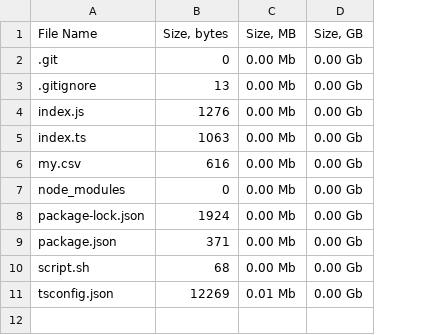
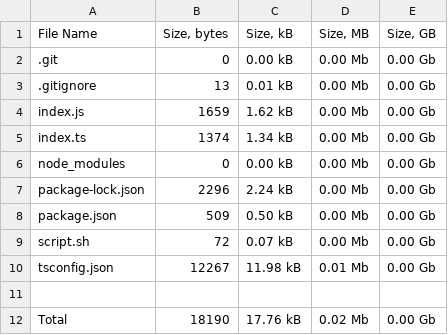
Before and after one commit to Dalantren/file-info, a CSV file: my.csv, drawn as a sheet; removed rows and columns are numbered as before the commit, all else as after; the diff names each change by its address in the sheet, - before the commit and + after, or states it on an @@ line.

```diff
--- a/my.csv
+++ b/my.csv
+column C (Size, kB), rows 2-10: 0.00 kB | 0.01 kB | 1.62 kB | 1.34 kB | 0.00 kB | 2.24 kB | 0.50 kB | 0.07 kB | 11.98 kB
-B4 (Size, bytes): 1276
+B4 (Size, bytes): 1659
-B5 (Size, bytes): 1063
+B5 (Size, bytes): 1374
-row 6: my.csv | 616 | 0.00 Mb | 0.00 Gb
-B7 (Size, bytes): 1924
+B7 (Size, bytes): 2296
-B8 (Size, bytes): 371
+B8 (Size, bytes): 509
-B9 (Size, bytes): 68
+B9 (Size, bytes): 72
-B10 (Size, bytes): 12269
+B10 (Size, bytes): 12267
+row 11: (empty)
+row 12: Total | 18190 | 17.76 kB | 0.02 Mb | 0.00 Gb
```
Also changed, not shown: 5 other files.
